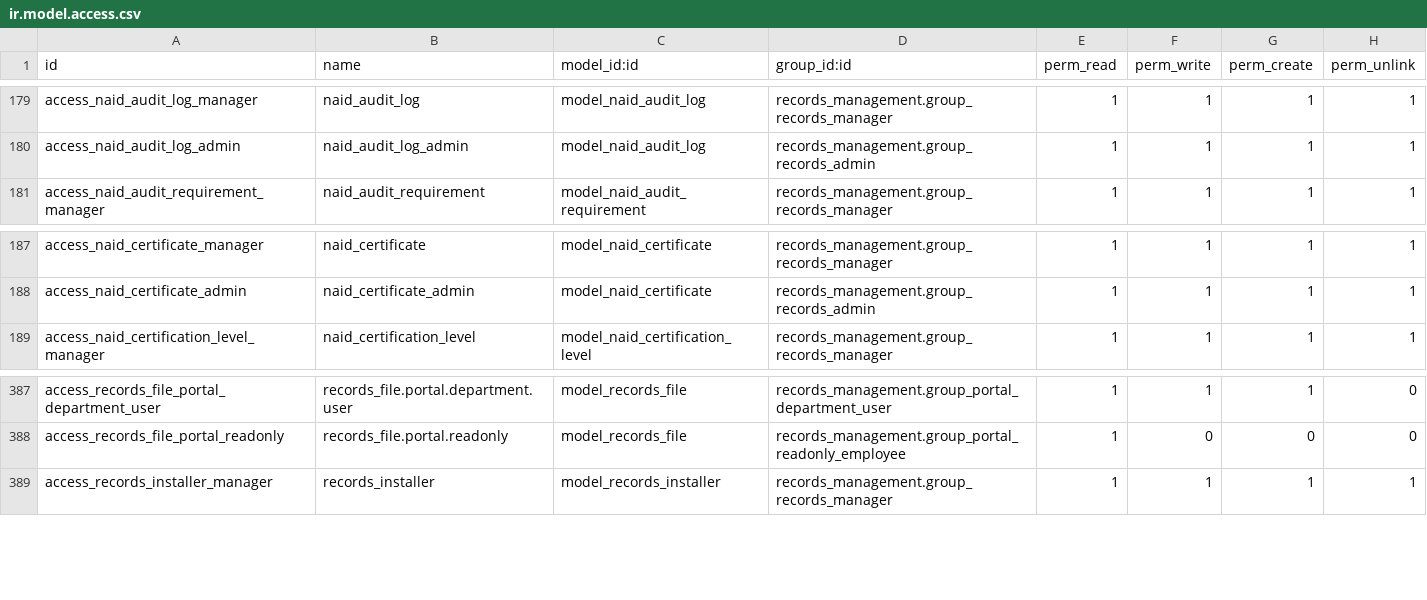
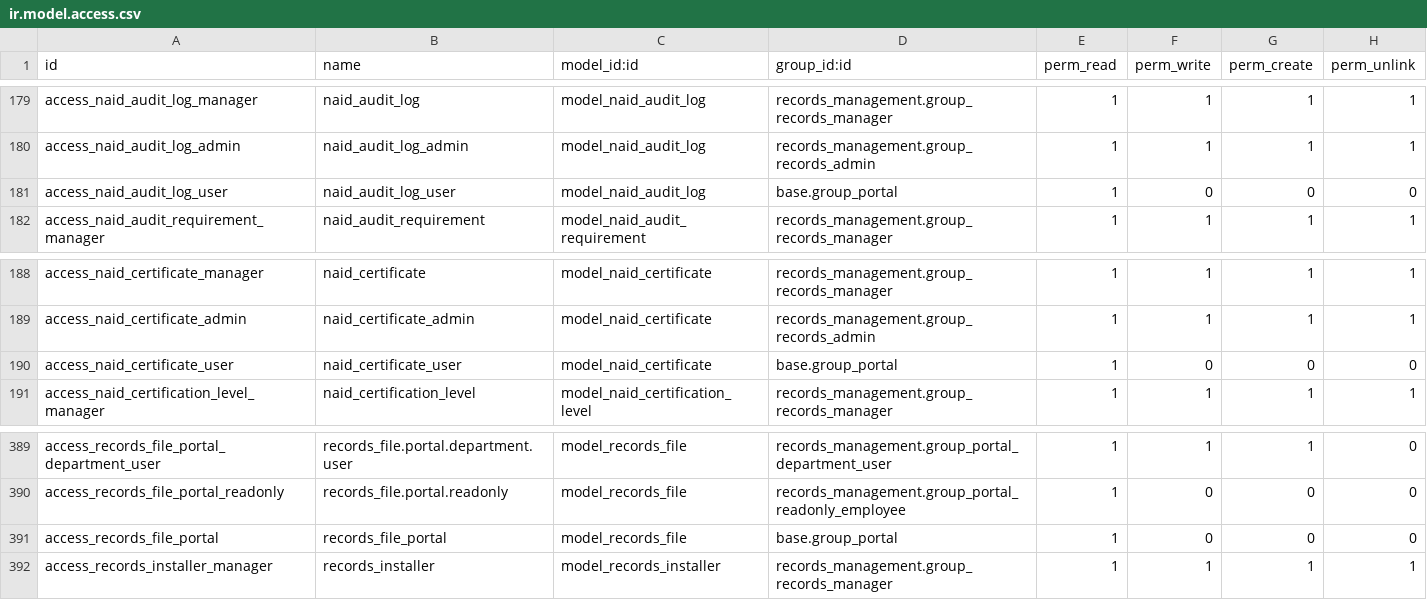
Before and after one commit to John75SunCity/ssh-git-github.com-odoo-odoo.git-18.0, a CSV file: records_management/security/ir.model.access.csv, drawn as a sheet; only a part is shown, gaps mark what is left out.

Commit message:
feat: Update portal access control for NAID audit logs and certificates

```diff
--- a/records_management/security/ir.model.access.csv
+++ b/records_management/security/ir.model.access.csv
@@ -180,2 +180,3 @@ access_naid_audit_log_manager,naid_audit_log,model_naid_audit_log,records_manage
 access_naid_audit_log_admin,naid_audit_log_admin,model_naid_audit_log,records_management.group_records_admin,1,1,1,1
+access_naid_audit_log_user,naid_audit_log_user,model_naid_audit_log,base.group_portal,1,0,0,0
 access_naid_audit_requirement_manager,naid_audit_requirement,model_naid_audit_requirement,records_management.group_records_manager,1,1,1,1
@@ -188,2 +189,3 @@ access_naid_certificate_manager,naid_certificate,model_naid_certificate,records_
 access_naid_certificate_admin,naid_certificate_admin,model_naid_certificate,records_management.group_records_admin,1,1,1,1
+access_naid_certificate_user,naid_certificate_user,model_naid_certificate,base.group_portal,1,0,0,0
 access_naid_certification_level_manager,naid_certification_level,model_naid_certification_level,records_management.group_records_manager,1,1,1,1
@@ -388,2 +390,3 @@ access_records_file_portal_department_user,records_file.portal.department.user,m
 access_records_file_portal_readonly,records_file.portal.readonly,model_records_file,records_management.group_portal_readonly_employee,1,0,0,0
+access_records_file_portal,records_file_portal,model_records_file,base.group_portal,1,0,0,0
 access_records_installer_manager,records_installer,model_records_installer,records_management.group_records_manager,1,1,1,1
```
Also changed, not shown: 1 other file.
